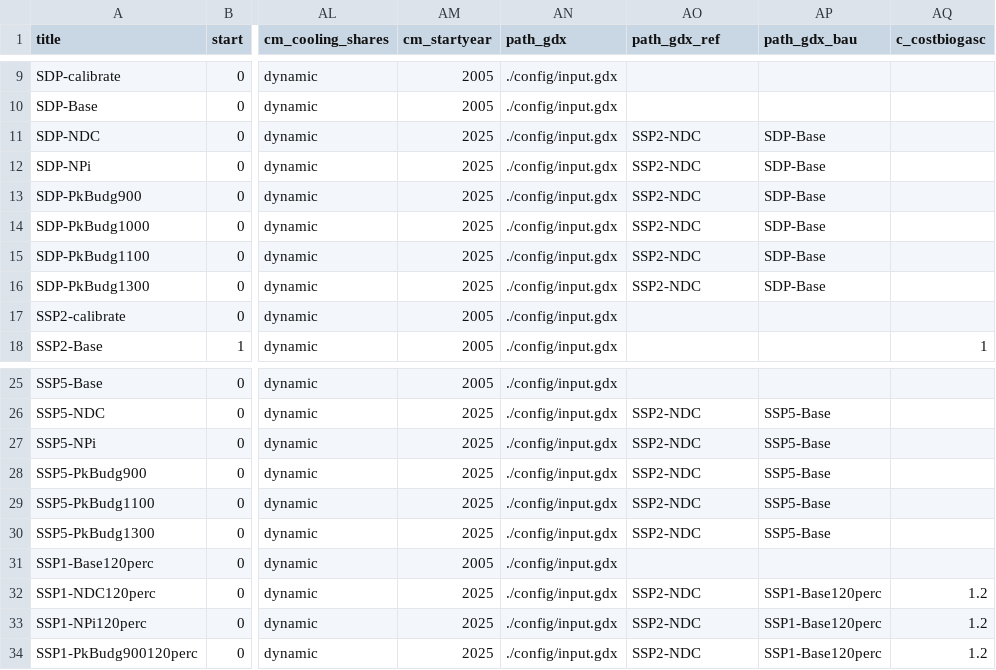
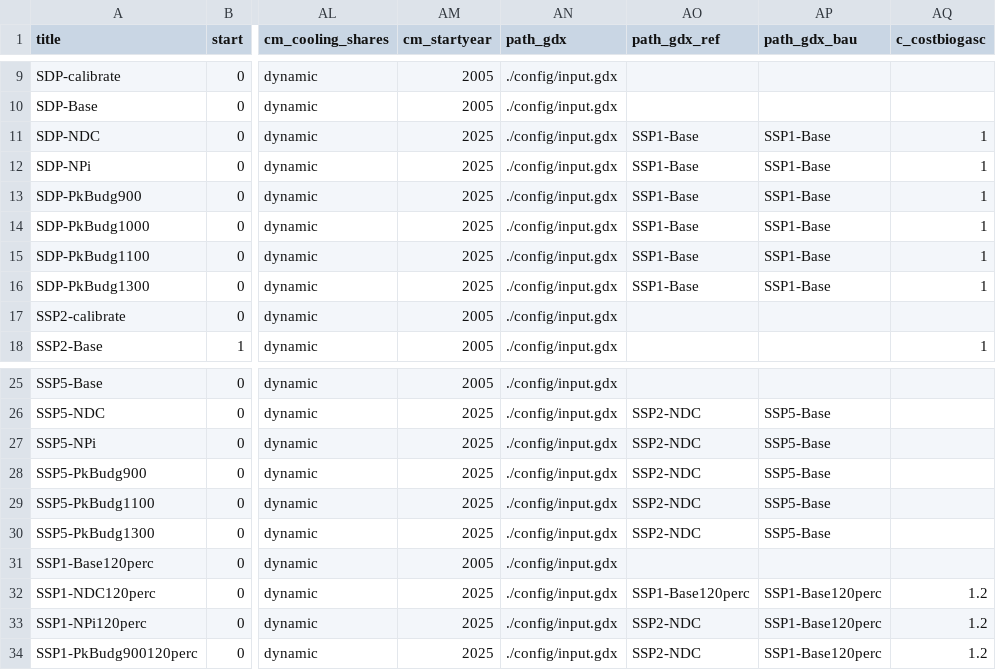
Before and after one commit to gunthecl/remind, a CSV file: config/scenario_config_SSPSDP.csv, drawn as a sheet; only a part is shown, gaps mark what is left out; the diff names each change by its address in the sheet, - before the commit and + after, or states it on an @@ line.

Commit message:
add new config file

```diff
--- a/config/scenario_config_SSPSDP.csv
+++ b/config/scenario_config_SSPSDP.csv
-AO11:AO16 (path_gdx_ref): SSP2-NDC
+AO11:AO16 (path_gdx_ref): SSP1-Base
-AP11:AP16 (path_gdx_bau): SDP-Base
+AP11:AP16 (path_gdx_bau): SSP1-Base
-AQ11:AQ16 (c_costbiogasc): (empty)
+AQ11:AQ16 (c_costbiogasc): 1
-AO32 (path_gdx_ref): SSP2-NDC
+AO32 (path_gdx_ref): SSP1-Base120perc
```
